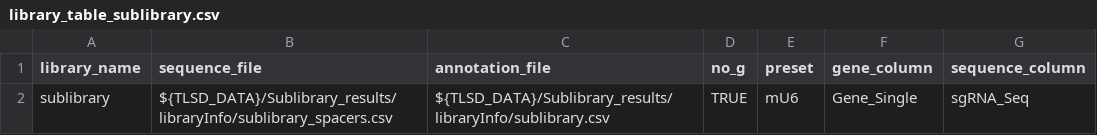
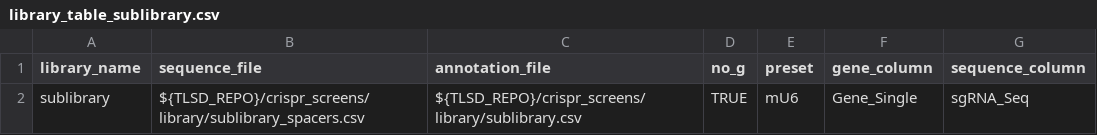
Before and after one commit to zebulonlevine/TLSD_discovery, a CSV file: crispr_screens/pipeline/library_table_sublibrary.csv, drawn as a sheet.

```diff
--- a/crispr_screens/pipeline/library_table_sublibrary.csv
+++ b/crispr_screens/pipeline/library_table_sublibrary.csv
@@ -1,2 +1,2 @@
 library_name,sequence_file,annotation_file,no_g,preset,gene_column,sequence_column
-sublibrary,${TLSD_DATA}/Sublibrary_results/libraryInfo/sublibrary_spacers.csv,${TLSD_DATA}/Sublibrary_results/libraryInfo/sublibrary.csv,TRUE,mU6,Gene_Single,sgRNA_Seq
+sublibrary,${TLSD_REPO}/crispr_screens/library/sublibrary_spacers.csv,${TLSD_REPO}/crispr_screens/library/sublibrary.csv,TRUE,mU6,Gene_Single,sgRNA_Seq
```
Also changed, not shown: crispr_screens/pipeline/library_table_genomewide.csv, 22 other files.
